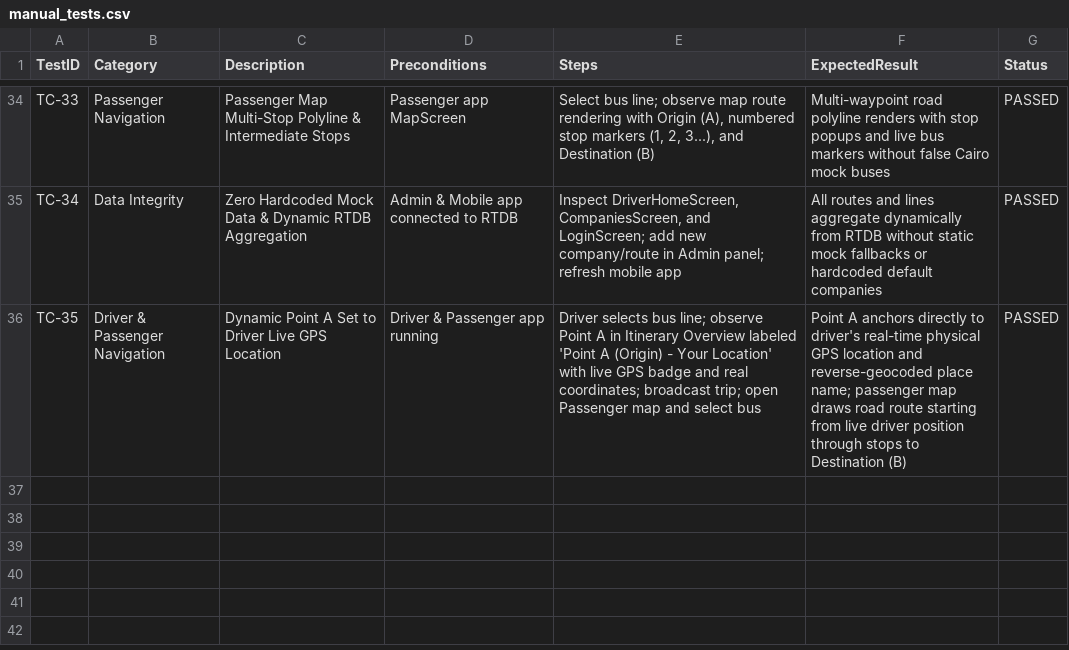
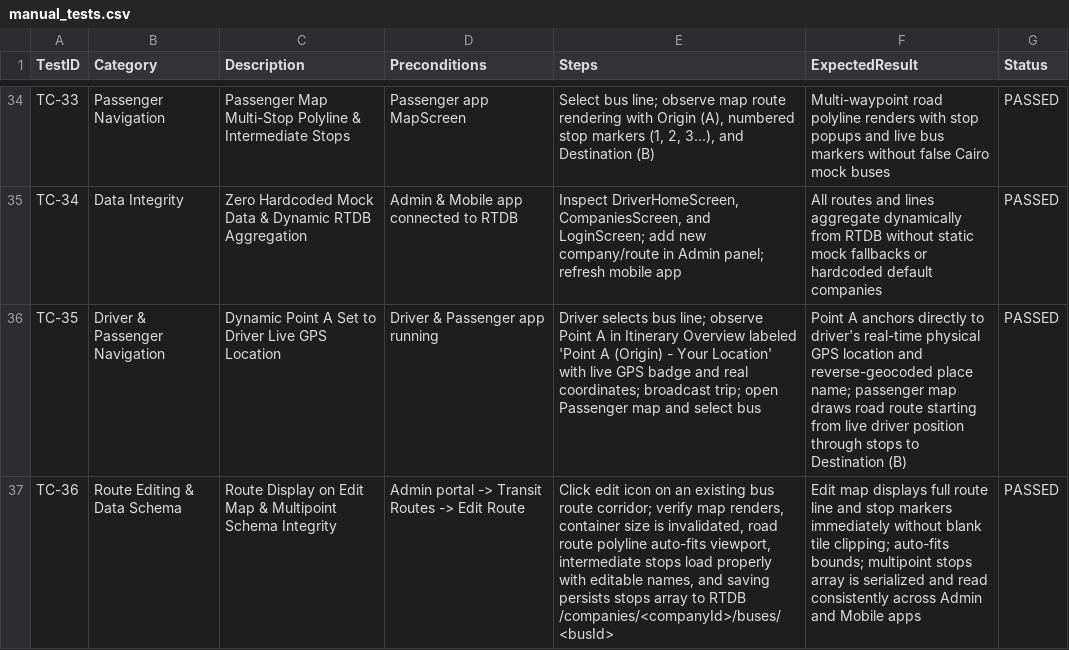
Before and after one commit to lolmanflix/sya7a, a CSV file: manual_tests.csv, drawn as a sheet; only a part is shown, gaps mark what is left out; the diff names each change by its address in the sheet, - before the commit and + after, or states it on an @@ line.

Commit message:
fix: resolve route display on edit map, auto-fit viewport bounds, and enforce multipoint route schema

```diff
--- a/manual_tests.csv
+++ b/manual_tests.csv
+row 37: TC-36 | Route Editing & Data Schema | Route Display on Edit Map & Multipoint Schema Integrity | Admin portal -> Transit Routes -> Edit Route | Click edit icon on an existing bus route corridor; verify map renders, container size is invalidated, road route polyline auto-fits viewport, intermediate stops load properly with editable names, and saving persists stops array to RTDB /companies/<companyId>/buses/<busId> | Edit map displays full route line and stop markers immediately without blank tile clipping; auto-fits bounds; multipoint stops array is serialized and read consistently across Admin and Mobile apps | PASSED
```
Also changed, not shown: 8 other files.
